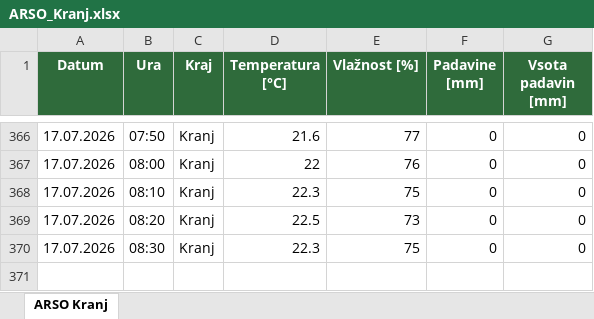
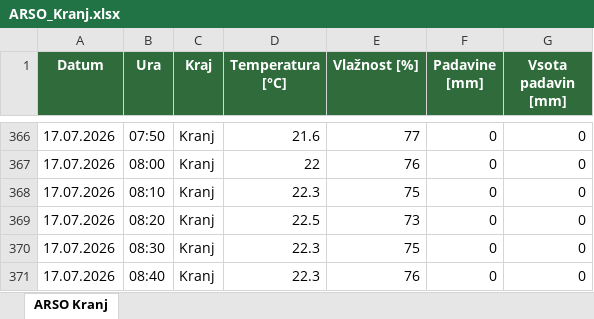
Before and after one commit to Mpro777/GGD_VREME_kranj, an Excel workbook: tabela_vremena/ARSO_Kranj.xlsx, sheet ARSO Kranj, drawn as a sheet; only a part is shown, gaps mark what is left out; values as stored, in another font and other column widths than the file's, no borders; the diff names each change by its address in the sheet, - before the commit and + after, or states it on an @@ line.

```diff
--- a/tabela_vremena/ARSO_Kranj.xlsx (sheet ARSO Kranj)
+++ b/tabela_vremena/ARSO_Kranj.xlsx (sheet ARSO Kranj)
+row 371: 17.07.2026 | 08:40 | Kranj | 22.3 | 76 | 0 | 0
```
Also changed, not shown: 3 other files.
